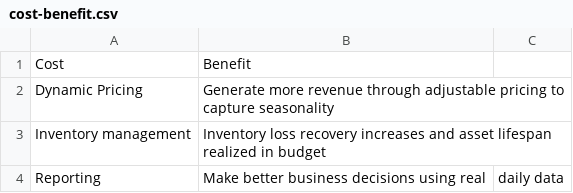
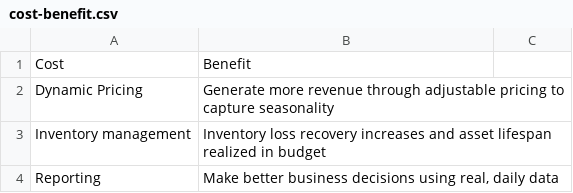
Before and after one commit to Ralph-Vacayzen/integraSoft-Requirements, a CSV file: data/summary/cost-benefit.csv, drawn as a sheet.

Commit message:
fixed comma error

```diff
--- a/data/summary/cost-benefit.csv
+++ b/data/summary/cost-benefit.csv
@@ -3,2 +3,2 @@ Dynamic Pricing,Generate more revenue through adjustable pricing to capture seas
 Inventory management,Inventory loss recovery increases and asset lifespan realized in budget
-Reporting,Make better business decisions using real, daily data
+Reporting,"Make better business decisions using real, daily data"
```
